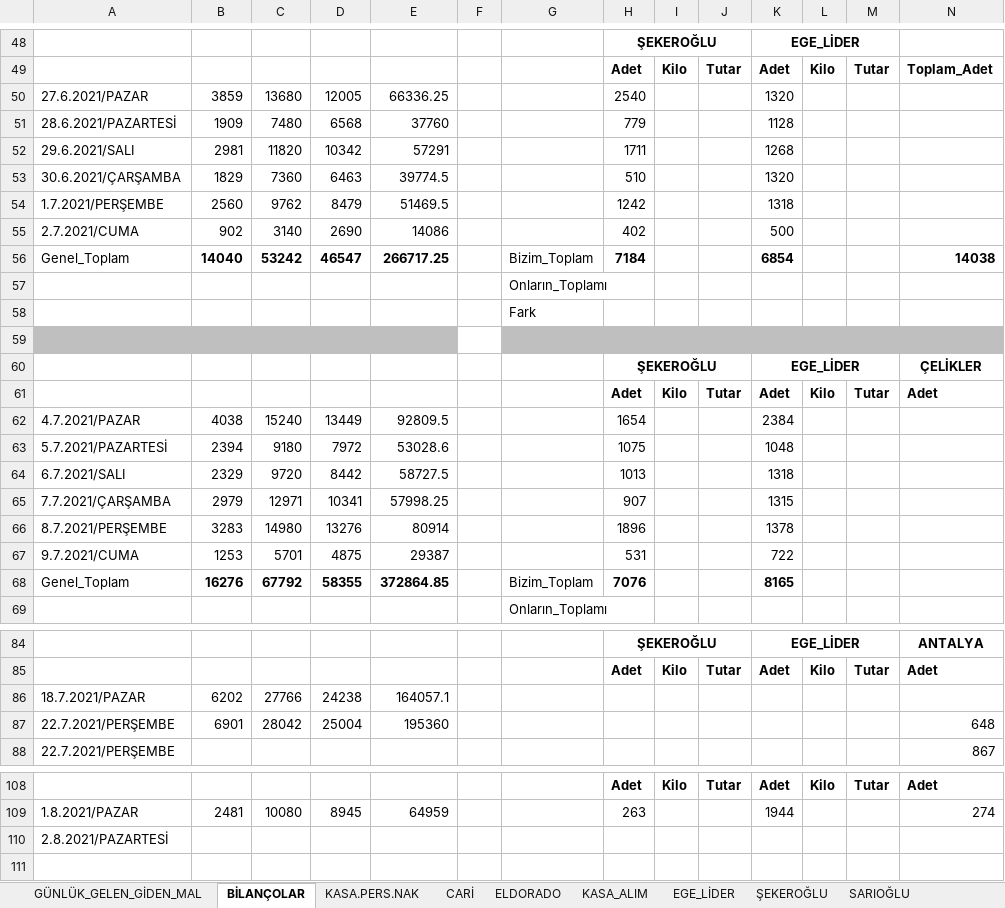
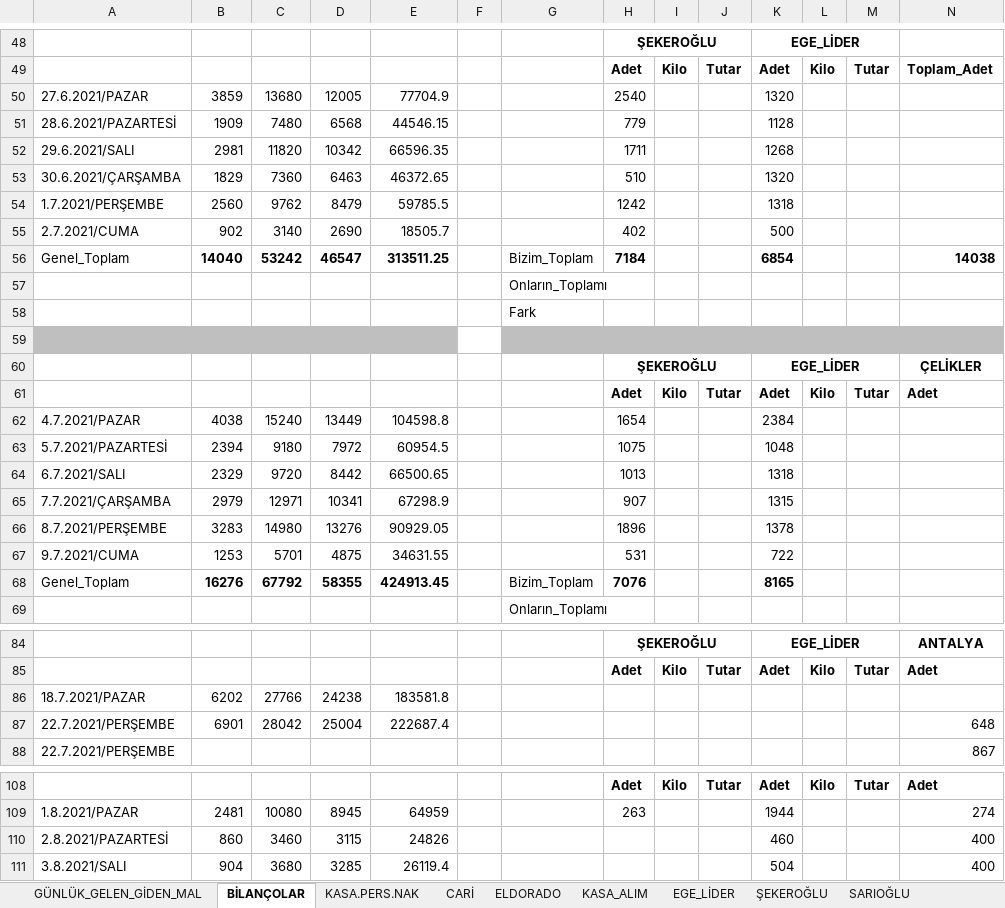
Before and after one commit to mucahideculhaci/BELEV-, an Excel workbook: Muhasebe.xlsx, sheet BİLANÇOLAR, drawn as a sheet; only a part is shown, gaps mark what is left out; values as stored, in another font and other column widths than the file's, no borders; removed rows and columns are numbered as before the commit, all else as after; rows hold the shown columns only; the diff covers the shown part only; the diff names each change by its address in the sheet, - before the commit and + after, or states it on an @@ line.

```diff
--- a/Muhasebe.xlsx (sheet BİLANÇOLAR)
+++ b/Muhasebe.xlsx (sheet BİLANÇOLAR)
-E50: 66336.25
+E50: 77704.9
-E51: 37760
+E51: 44546.15
-E52: 57291
+E52: 66596.35
-E53: 39774.5
+E53: 46372.65
-E54: 51469.5
+E54: 59785.5
-E55: 14086
+E55: 18505.7
-E56: 266717.25
+E56: 313511.25
-E62: 92809.5
+E62: 104598.8
-E63: 53028.6
+E63: 60954.5
-E64: 58727.5
+E64: 66500.65
-E65: 57998.25
+E65: 67298.9
-E66: 80914
+E66: 90929.05
-E67: 29387
+E67: 34631.55
-E68: 372864.85
+E68: 424913.45
-E86: 164057.1
+E86: 183581.8
-E87: 195360
+E87: 222687.4
-row 110: 2.8.2021/PAZARTESİ
+row 110: 2.8.2021/PAZARTESİ | 860 | 3460 | 3115 | 24826 |  |  |  |  |  | 460 |  |  | 400
+row 111: 3.8.2021/SALI | 904 | 3680 | 3285 | 26119.4 |  |  |  |  |  | 504 |  |  | 400
```
Also changed, not shown: 11 edited cells elsewhere in this sheet, sheet CARİ, sheet GÜNLÜK_GELEN_GİDEN_MAL, sheet KASA.PERS.NAK, formulas that keep their value.
